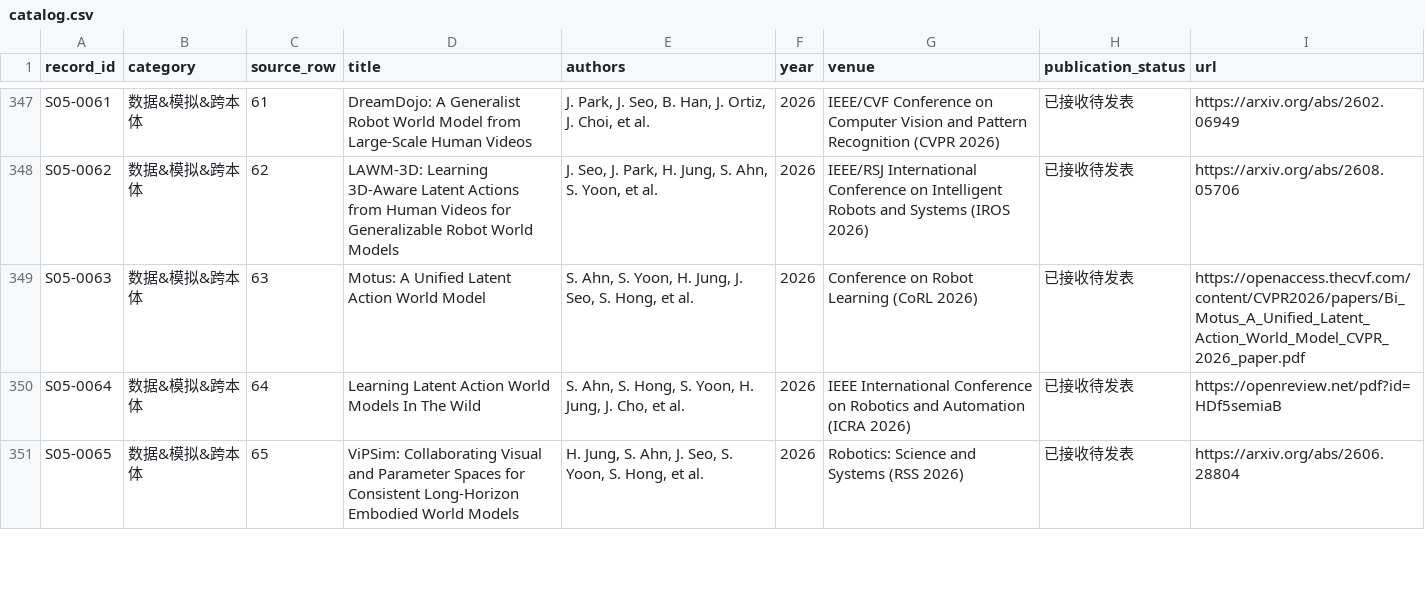
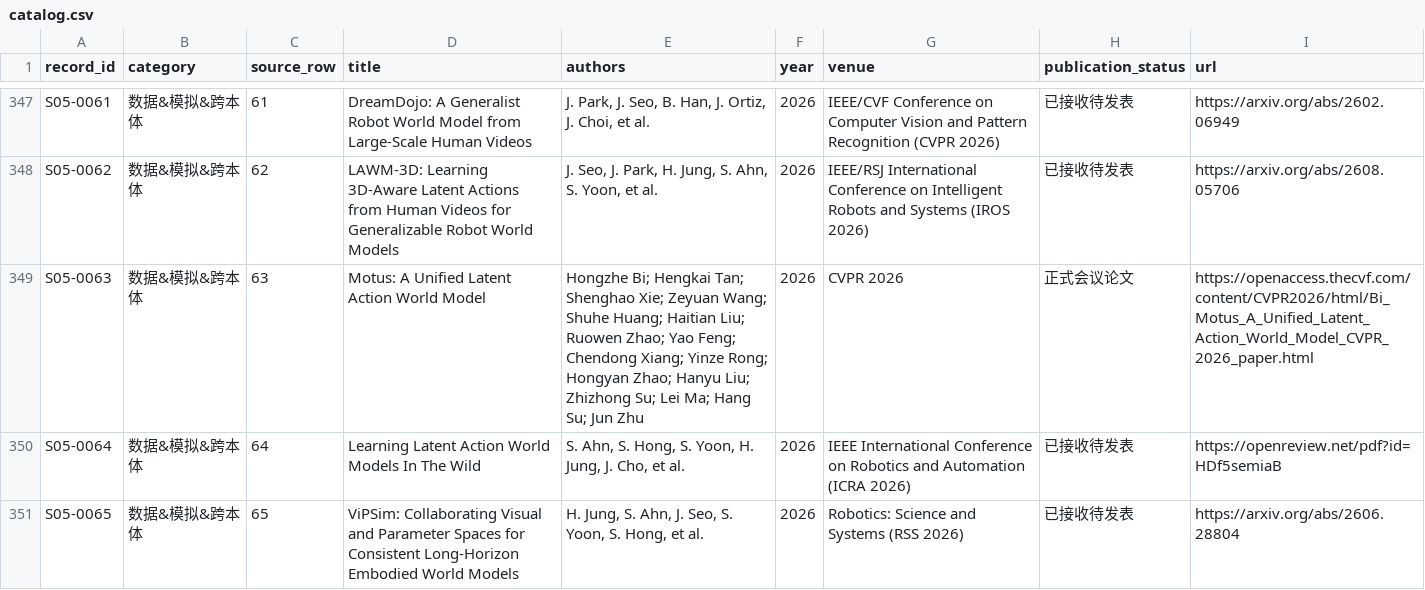
Before and after one commit to Dracoxa/World-Models-for-Physical-Survey, a CSV file: literature/catalog.csv, drawn as a sheet; only a part is shown, gaps mark what is left out.

Commit message:
Correct Motus catalog metadata

```diff
--- a/literature/catalog.csv
+++ b/literature/catalog.csv
@@ -348,3 +348,3 @@ S05-0061,数据&模拟&跨本体,61,DreamDojo: A Generalist Robot World Model fr
 S05-0062,数据&模拟&跨本体,62,LAWM-3D: Learning 3D-Aware Latent Actions from Human Videos for Generalizable Robot World Models,"J. Seo, J. Park, H. Jung, S. Ahn, S. Yoon, et al.",2026,IEEE/RSJ International Conference on Intelligent Robots and Systems (IROS 2026),已接收待发表,https://arxiv.org/abs/2608.05706
-S05-0063,数据&模拟&跨本体,63,Motus: A Unified Latent Action World Model,"S. Ahn, S. Yoon, H. Jung, J. Seo, S. Hong, et al.",2026,Conference on Robot Learning (CoRL 2026),已接收待发表,https://openaccess.thecvf.com/content/CVPR2026/papers/Bi_Motus_A_Unified_Latent_Action_World_Model_CVPR_2026_paper.pdf
+S05-0063,数据&模拟&跨本体,63,Motus: A Unified Latent Action World Model,Hongzhe Bi; Hengkai Tan; Shenghao Xie; Zeyuan Wang; Shuhe Huang; Haitian Liu; Ruowen Zhao; Yao Feng; Chendong Xiang; Yinze Rong; Hongyan Zhao; Hanyu Liu; Zhizhong Su; Lei Ma; Hang Su; Jun Zhu,2026,CVPR 2026,正式会议论文,https://openaccess.thecvf.com/content/CVPR2026/html/Bi_Motus_A_Unified_Latent_Action_World_Model_CVPR_2026_paper.html
 S05-0064,数据&模拟&跨本体,64,Learning Latent Action World Models In The Wild,"S. Ahn, S. Hong, S. Yoon, H. Jung, J. Cho, et al.",2026,IEEE International Conference on Robotics and Automation (ICRA 2026),已接收待发表,https://openreview.net/pdf?id=HDf5semiaB
```
Also changed, not shown: literature/publication_families.csv, 4 other files.
